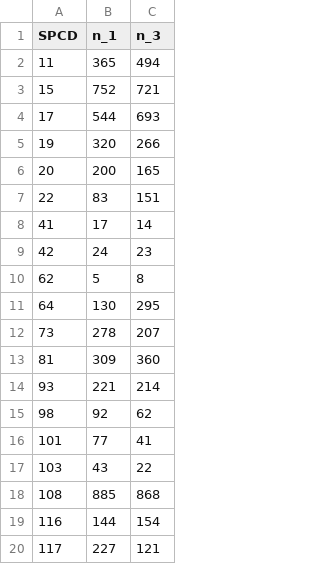
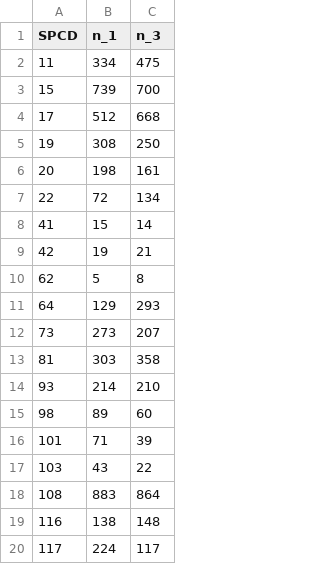
Before and after one commit to jeremygroom/FIA_Tree_Migration, a CSV file: Data/Total.Num.GT.LT.csv, drawn as a sheet; only a part is shown; the diff covers the shown part only.

```diff
--- a/Data/Total.Num.GT.LT.csv
+++ b/Data/Total.Num.GT.LT.csv
@@ -1,20 +1,20 @@
 SPCD,n_1,n_3
-11,365,494
-15,752,721
-17,544,693
-19,320,266
-20,200,165
-22,83,151
-41,17,14
-42,24,23
+11,334,475
+15,739,700
+17,512,668
+19,308,250
+20,198,161
+22,72,134
+41,15,14
+42,19,21
 62,5,8
-64,130,295
-73,278,207
-81,309,360
-93,221,214
-98,92,62
-101,77,41
+64,129,293
+73,273,207
+81,303,358
+93,214,210
+98,89,60
+101,71,39
 103,43,22
-108,885,868
-116,144,154
-117,227,121
+108,883,864
+116,138,148
+117,224,117
```
Also changed, not shown: 50 edited cells elsewhere in this file, Results/Occ_Results/Temp1/sumtaylor_Temp_1.csv, Results/Occ_Results/Temp2/sumtaylor_Temp_2.csv, 25 other files.
